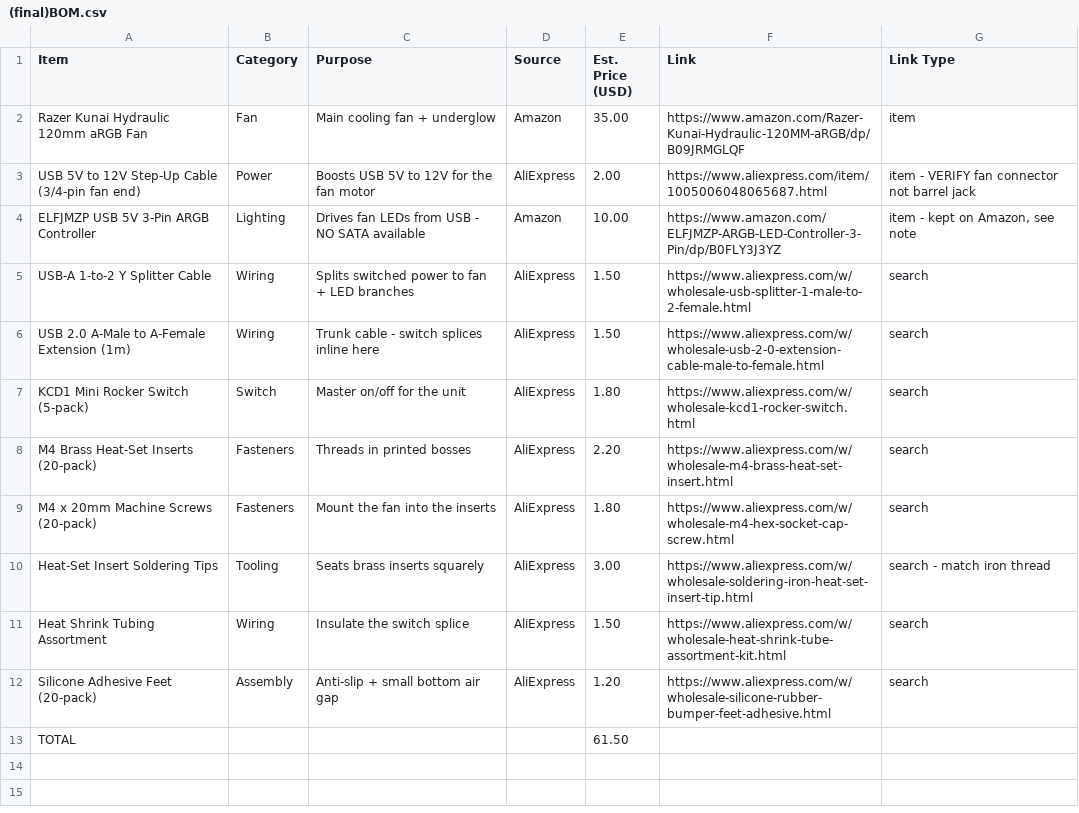
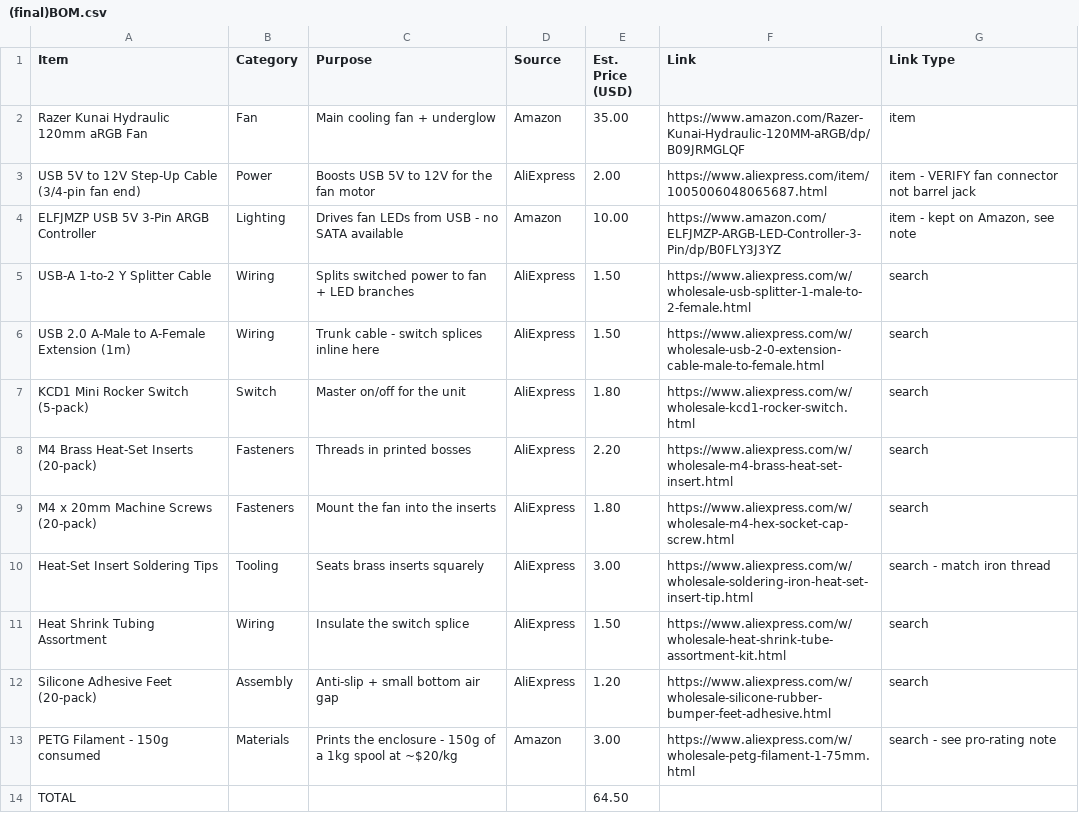
Before and after one commit to sanvan1211/M4_mac_mini_cooling-stand-dock, a CSV file: (final)BOM.csv, drawn as a sheet.

Commit message:
Update (final)BOM.csv

```diff
--- a/(final)BOM.csv
+++ b/(final)BOM.csv
@@ -3,3 +3,3 @@ Razer Kunai Hydraulic 120mm aRGB Fan,Fan,Main cooling fan + underglow,Amazon,35.
 USB 5V to 12V Step-Up Cable (3/4-pin fan end),Power,Boosts USB 5V to 12V for the fan motor,AliExpress,2.00,https://www.aliexpress.com/item/1005006048065687.html,item - VERIFY fan connector not barrel jack
-ELFJMZP USB 5V 3-Pin ARGB Controller,Lighting,Drives fan LEDs from USB - NO SATA available,Amazon,10.00,https://www.amazon.com/ELFJMZP-ARGB-LED-Controller-3-Pin/dp/B0FLY3J3YZ,"item - kept on Amazon, see note"
+ELFJMZP USB 5V 3-Pin ARGB Controller,Lighting,Drives fan LEDs from USB - no SATA available,Amazon,10.00,https://www.amazon.com/ELFJMZP-ARGB-LED-Controller-3-Pin/dp/B0FLY3J3YZ,"item - kept on Amazon, see note"
 USB-A 1-to-2 Y Splitter Cable,Wiring,Splits switched power to fan + LED branches,AliExpress,1.50,https://www.aliexpress.com/w/wholesale-usb-splitter-1-male-to-2-female.html,search
@@ -12,2 +12,3 @@ Heat Shrink Tubing Assortment,Wiring,Insulate the switch splice,AliExpress,1.50,
 Silicone Adhesive Feet (20-pack),Assembly,Anti-slip + small bottom air gap,AliExpress,1.20,https://www.aliexpress.com/w/wholesale-silicone-rubber-bumper-feet-adhesive.html,search
-TOTAL,,,,61.50,,
+PETG Filament - 150g consumed,Materials,Prints the enclosure - 150g of a 1kg spool at ~$20/kg,Amazon,3.00,https://www.aliexpress.com/w/wholesale-petg-filament-1-75mm.html,search - see pro-rating note
+TOTAL,,,,64.50,,
```
